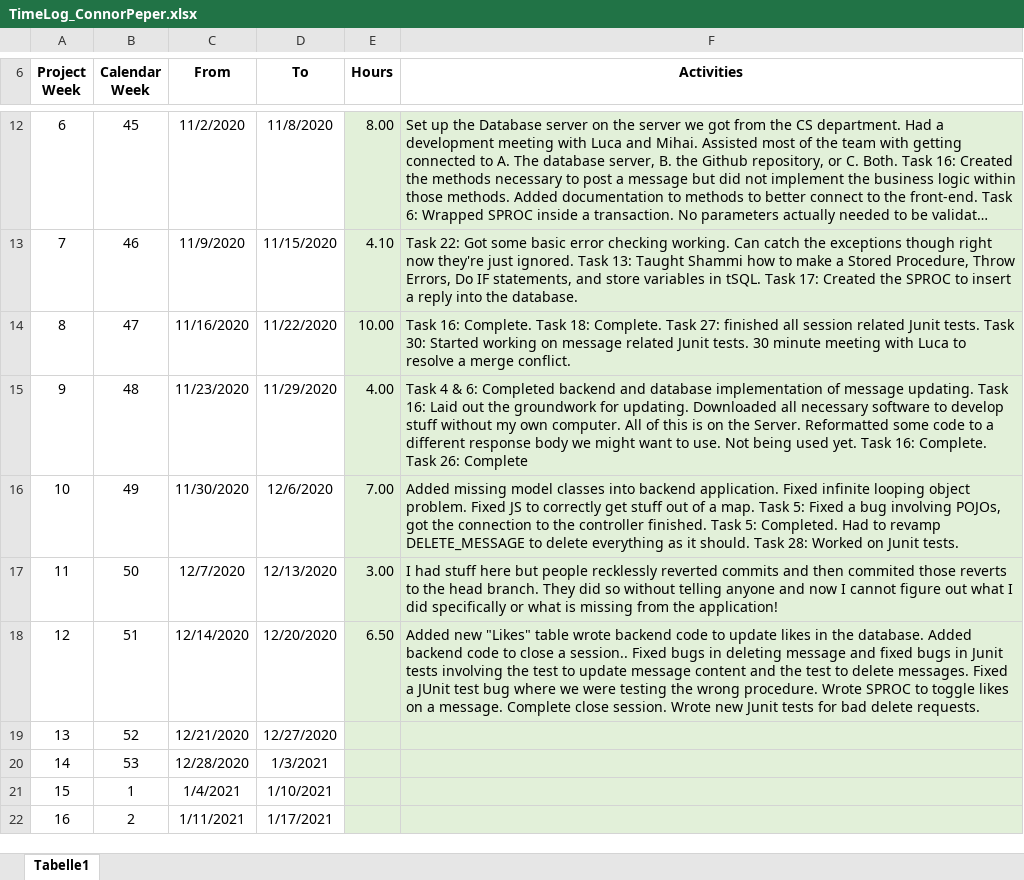
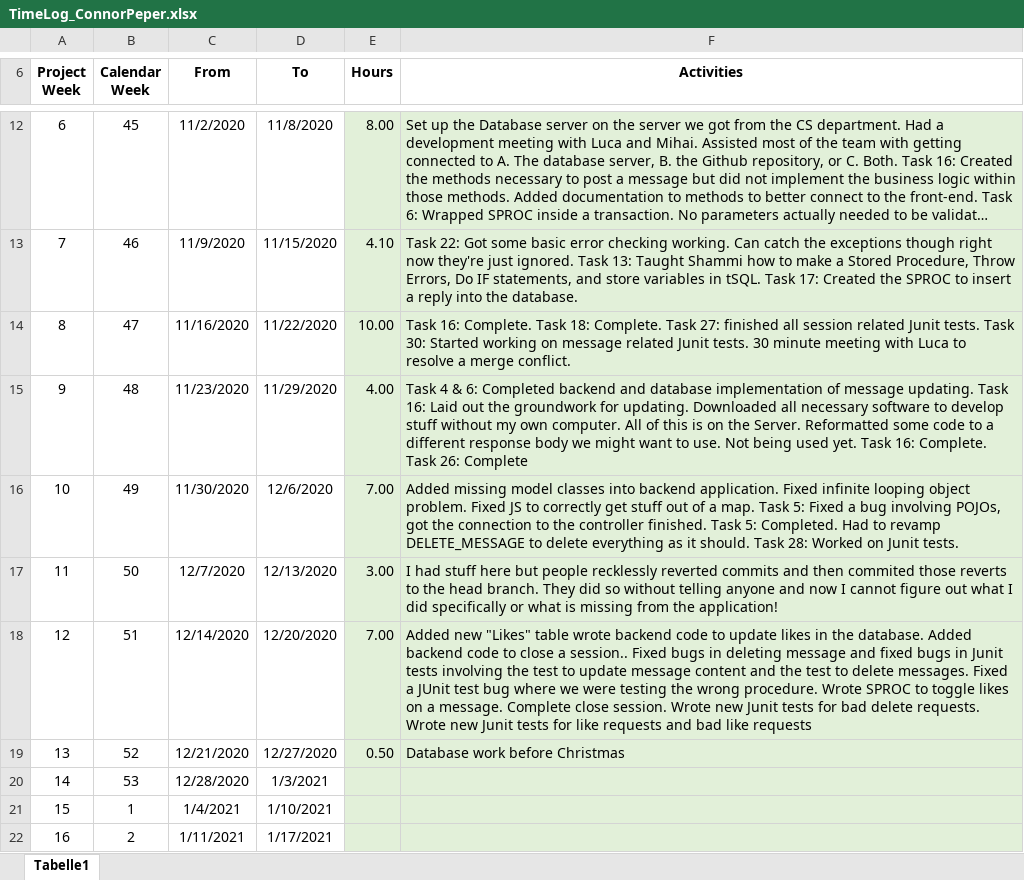
Before and after one commit to leafcathead/CTS5_AudienceResponse, an Excel workbook: Documentation/SCRUM/TimeLog_ConnorPeper.xlsx, sheet Tabelle1, drawn as a sheet; only a part is shown, gaps mark what is left out; long unchanged cells end in …; values as stored, in another font and other column widths than the file's, no borders; the diff names each change by its address in the sheet, - before the commit and + after, or states it on an @@ line.

Commit message:
Christmas Database

```diff
--- a/Documentation/SCRUM/TimeLog_ConnorPeper.xlsx (sheet Tabelle1)
+++ b/Documentation/SCRUM/TimeLog_ConnorPeper.xlsx (sheet Tabelle1)
-E18 (Hours): 6.50
+E18 (Hours): 7.00
-F18 (Activities): …delete requests.
+F18 (Activities): …delete requests. Wrote new Junit tests for like requests and bad like requests
-E19 (Hours): (empty)
+E19 (Hours): 0.50
-F19 (Activities): (empty)
+F19 (Activities): Database work before Christmas
```
Also changed, not shown: 3 other files.
